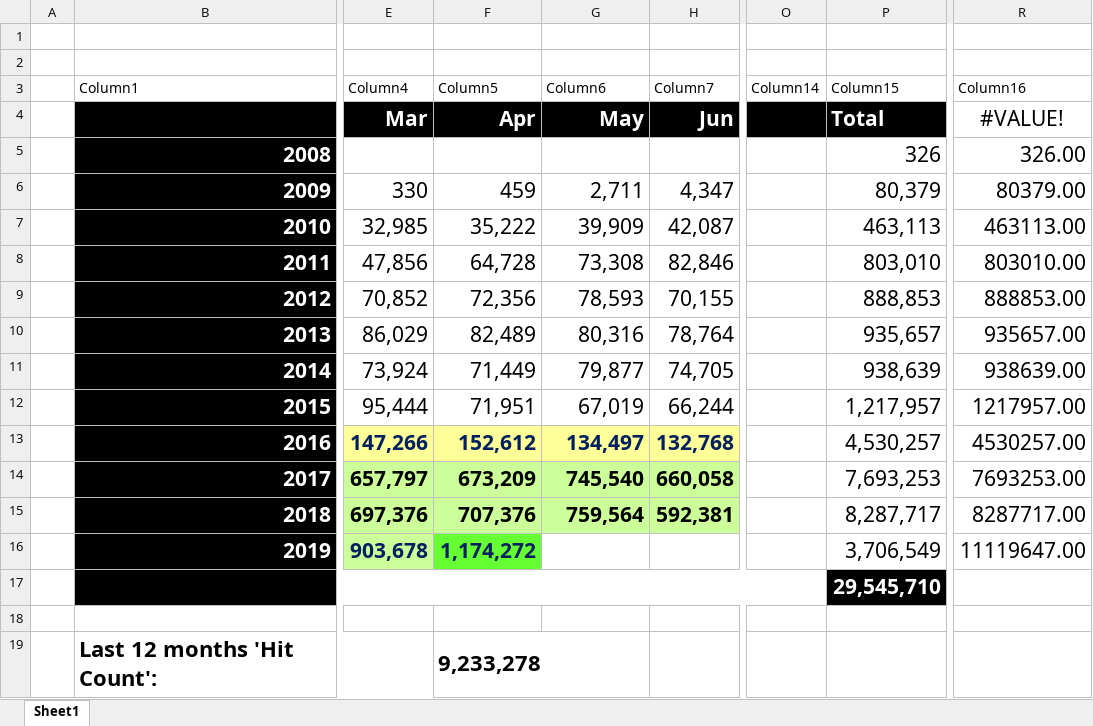
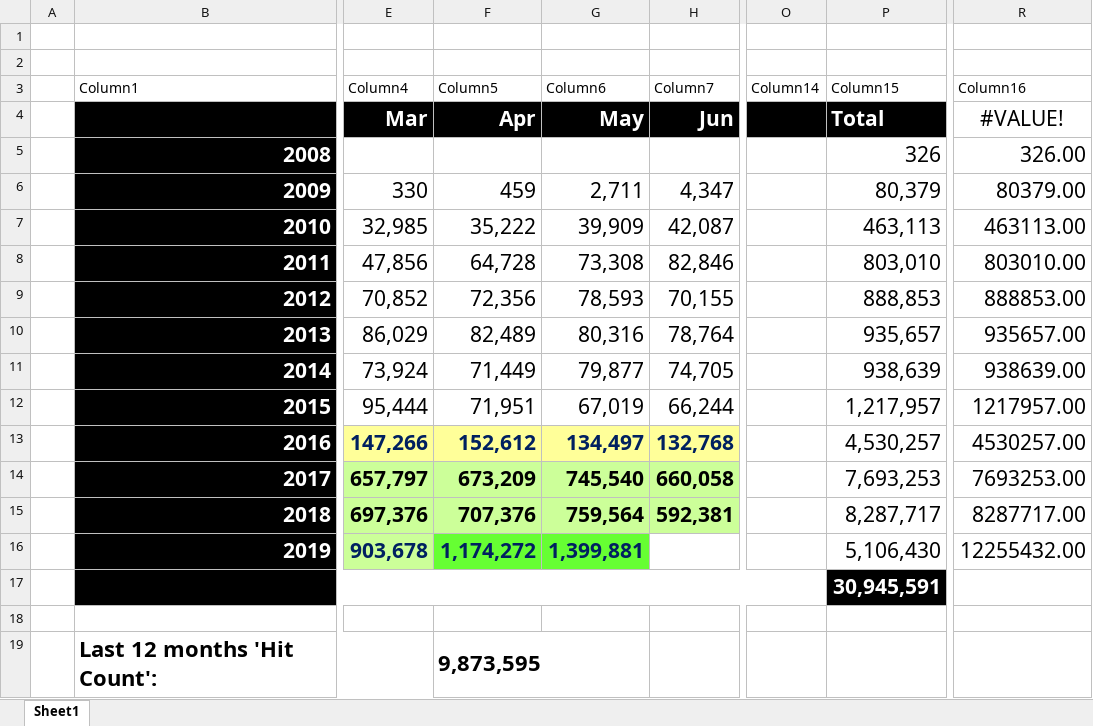
Before and after one commit to kunal-chowdhury/kunal-chowdhury.com, an Excel workbook: blog-stats/Blog Hits - Report.xlsx, sheet Sheet1, drawn as a sheet; only a part is shown, gaps mark what is left out; values as stored, in another font and other column widths than the file's, no borders; charts and pictures and table styles not drawn; the diff names each change by its address in the sheet, - before the commit and + after, or states it on an @@ line.

Commit message:
Blog Statistics (May 2019)

```diff
--- a/blog-stats/Blog Hits - Report.xlsx (sheet Sheet1)
+++ b/blog-stats/Blog Hits - Report.xlsx (sheet Sheet1)
-G16 (Column6): (empty)
+G16 (Column6): 1,399,881
-G16 fill: none
+G16 fill: #66FF33
-P16 (Column15): 3,706,549
+P16 (Column15): 5,106,430
-R16 (Column16): 11119647.00
+R16 (Column16): 12255432.00
-P17 (Column15): 29,545,710
+P17 (Column15): 30,945,591
-F19 (Column5): 9,233,278
+F19 (Column5): 9,873,595
```
Also changed, not shown: charts or pictures, 3 other files.
